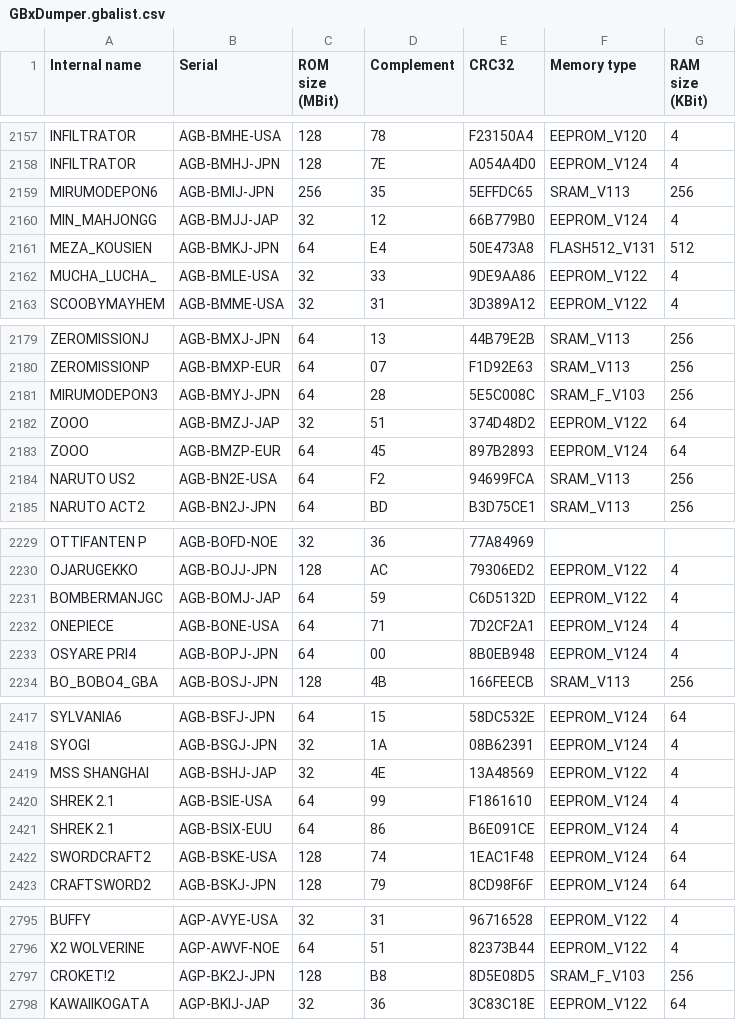
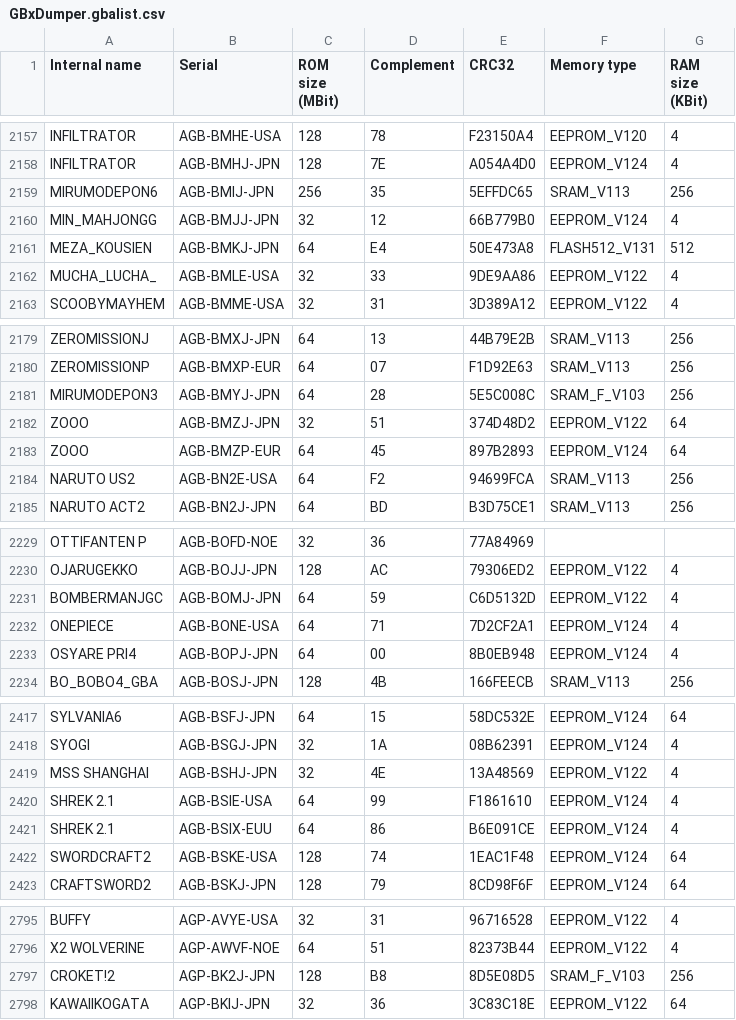
Before and after one commit to geon/gb-cart-serial-db, a CSV file: assets/GBxDumper.gbalist.csv, drawn as a sheet; only a part is shown, gaps mark what is left out; the diff covers the shown part only.

```diff
--- a/assets/GBxDumper.gbalist.csv
+++ b/assets/GBxDumper.gbalist.csv
@@ -2159,3 +2159,3 @@ INFILTRATOR	AGB-BMHJ-JPN	128	7E	A054A4D0	EEPROM_V124	4
 MIRUMODEPON6	AGB-BMIJ-JPN	256	35	5EFFDC65	SRAM_V113	256
-MIN_MAHJONGG	AGB-BMJJ-JAP	32	12	66B779B0	EEPROM_V124	4
+MIN_MAHJONGG	AGB-BMJJ-JPN	32	12	66B779B0	EEPROM_V124	4
 MEZA_KOUSIEN	AGB-BMKJ-JPN	64	E4	50E473A8	FLASH512_V131	512
@@ -2181,3 +2181,3 @@ ZEROMISSIONP	AGB-BMXP-EUR	64	07	F1D92E63	SRAM_V113	256
 MIRUMODEPON3	AGB-BMYJ-JPN	64	28	5E5C008C	SRAM_F_V103	256
-ZOOO	AGB-BMZJ-JAP	32	51	374D48D2	EEPROM_V122	64
+ZOOO	AGB-BMZJ-JPN	32	51	374D48D2	EEPROM_V122	64
 ZOOO	AGB-BMZP-EUR	64	45	897B2893	EEPROM_V124	64
@@ -2230,3 +2230,3 @@ OTTIFANTEN P	AGB-BOFD-NOE	32	36	77A84969
 OJARUGEKKO	AGB-BOJJ-JPN	128	AC	79306ED2	EEPROM_V122	4
-BOMBERMANJGC	AGB-BOMJ-JAP	64	59	C6D5132D	EEPROM_V122	4
+BOMBERMANJGC	AGB-BOMJ-JPN	64	59	C6D5132D	EEPROM_V122	4
 ONEPIECE	AGB-BONE-USA	64	71	7D2CF2A1	EEPROM_V124	4
@@ -2418,3 +2418,3 @@ SYLVANIA6	AGB-BSFJ-JPN	64	15	58DC532E	EEPROM_V124	64
 SYOGI	AGB-BSGJ-JPN	32	1A	08B62391	EEPROM_V124	4
-MSS SHANGHAI	AGB-BSHJ-JAP	32	4E	13A48569	EEPROM_V122	4
+MSS SHANGHAI	AGB-BSHJ-JPN	32	4E	13A48569	EEPROM_V122	4
 SHREK 2.1	AGB-BSIE-USA	64	99	F1861610	EEPROM_V124	4
@@ -2797,2 +2797,2 @@ X2 WOLVERINE	AGP-AWVF-NOE	64	51	82373B44	EEPROM_V122	4
 CROKET!2	AGP-BK2J-JPN	128	B8	8D5E08D5	SRAM_F_V103	256
-KAWAIIKOGATA	AGP-BKIJ-JAP	32	36	3C83C18E	EEPROM_V122	64
+KAWAIIKOGATA	AGP-BKIJ-JPN	32	36	3C83C18E	EEPROM_V122	64
```
Also changed, not shown: 14 edited cells elsewhere in this file, 7 other files.
